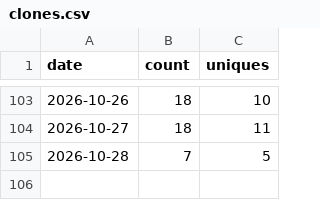
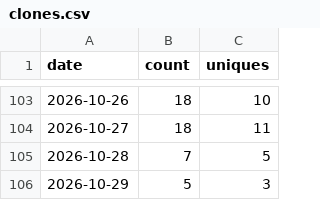
Before and after one commit to Kr1sCode/proxmox-autosnap, a CSV file: .github/traffic/clones.csv, drawn as a sheet; only a part is shown, gaps mark what is left out.

```diff
--- a/.github/traffic/clones.csv
+++ b/.github/traffic/clones.csv
@@ -105 +105,2 @@ date,count,uniques
 2026-10-28,7,5
+2026-10-29,5,3
```
Also changed, not shown: .github/traffic/views.csv.
